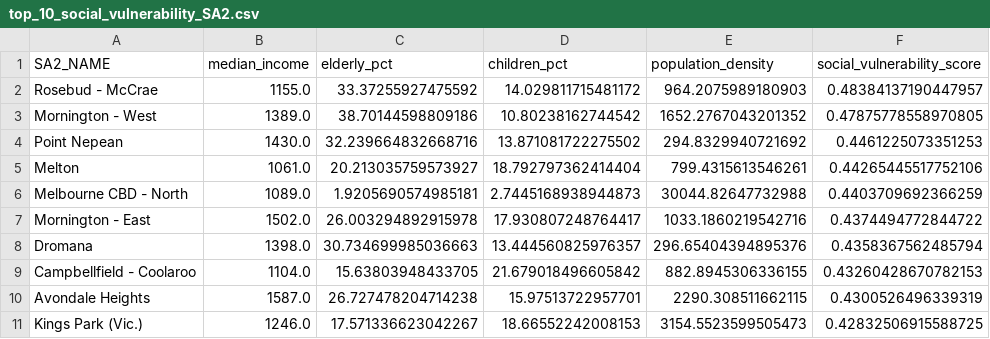
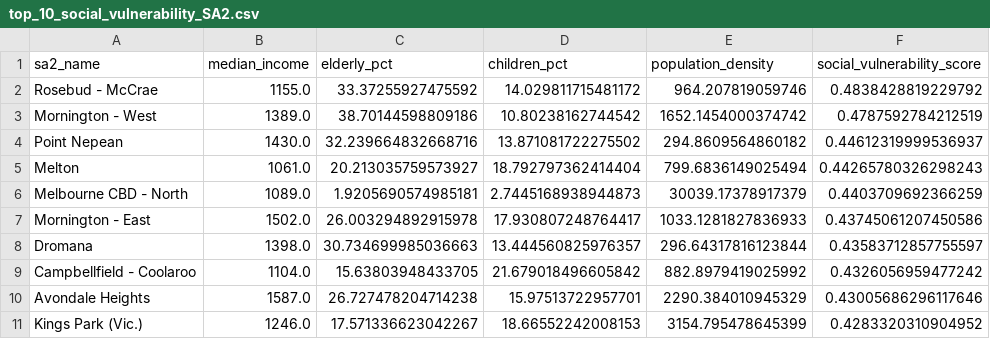
Before and after one commit to Ying7788/geom90006_a4, a CSV file: output/tables/top_10_social_vulnerability_SA2.csv, drawn as a sheet.

Commit message:
Update Part D vulnerability and priority analysis

```diff
--- a/output/tables/top_10_social_vulnerability_SA2.csv
+++ b/output/tables/top_10_social_vulnerability_SA2.csv
@@ -1,11 +1,11 @@
-SA2_NAME,median_income,elderly_pct,children_pct,population_density,social_vulnerability_score
-Rosebud - McCrae,1155.0,33.37255927475592,14.029811715481172,964.2075989180903,0.48384137190447957
-Mornington - West,1389.0,38.70144598809186,10.80238162744542,1652.2767043201352,0.47875778558970805
-Point Nepean,1430.0,32.239664832668716,13.871081722275502,294.8329940721692,0.4461225073351253
-Melton,1061.0,20.213035759573927,18.792797362414404,799.4315613546261,0.44265445517752106
-Melbourne CBD - North,1089.0,1.9205690574985181,2.7445168938944873,30044.82647732988,0.4403709692366259
-Mornington - East,1502.0,26.003294892915978,17.930807248764417,1033.1860219542716,0.4374494772844722
-Dromana,1398.0,30.734699985036663,13.444560825976357,296.65404394895376,0.4358367562485794
-Campbellfield - Coolaroo,1104.0,15.63803948433705,21.679018496605842,882.8945306336155,0.43260428670782153
-Avondale Heights,1587.0,26.727478204714238,15.97513722957701,2290.308511662115,0.4300526496339319
-Kings Park (Vic.),1246.0,17.571336623042267,18.66552242008153,3154.5523599505473,0.42832506915588725
+sa2_name,median_income,elderly_pct,children_pct,population_density,social_vulnerability_score
+Rosebud - McCrae,1155.0,33.37255927475592,14.029811715481172,964.207819059746,0.4838428819229792
+Mornington - West,1389.0,38.70144598809186,10.80238162744542,1652.1454000374742,0.4787592784212519
+Point Nepean,1430.0,32.239664832668716,13.871081722275502,294.8609564860182,0.44612319999536937
+Melton,1061.0,20.213035759573927,18.792797362414404,799.6836149025494,0.44265780326298243
+Melbourne CBD - North,1089.0,1.9205690574985181,2.7445168938944873,30039.17378917379,0.4403709692366259
+Mornington - East,1502.0,26.003294892915978,17.930807248764417,1033.1281827836933,0.43745061207450586
+Dromana,1398.0,30.734699985036663,13.444560825976357,296.64317816123844,0.43583712857755597
+Campbellfield - Coolaroo,1104.0,15.63803948433705,21.679018496605842,882.8979419025992,0.4326056959477242
+Avondale Heights,1587.0,26.727478204714238,15.97513722957701,2290.384010945329,0.43005686296117646
+Kings Park (Vic.),1246.0,17.571336623042267,18.66552242008153,3154.795478645399,0.4283320310904952
```
Also changed, not shown: 8 other files.
